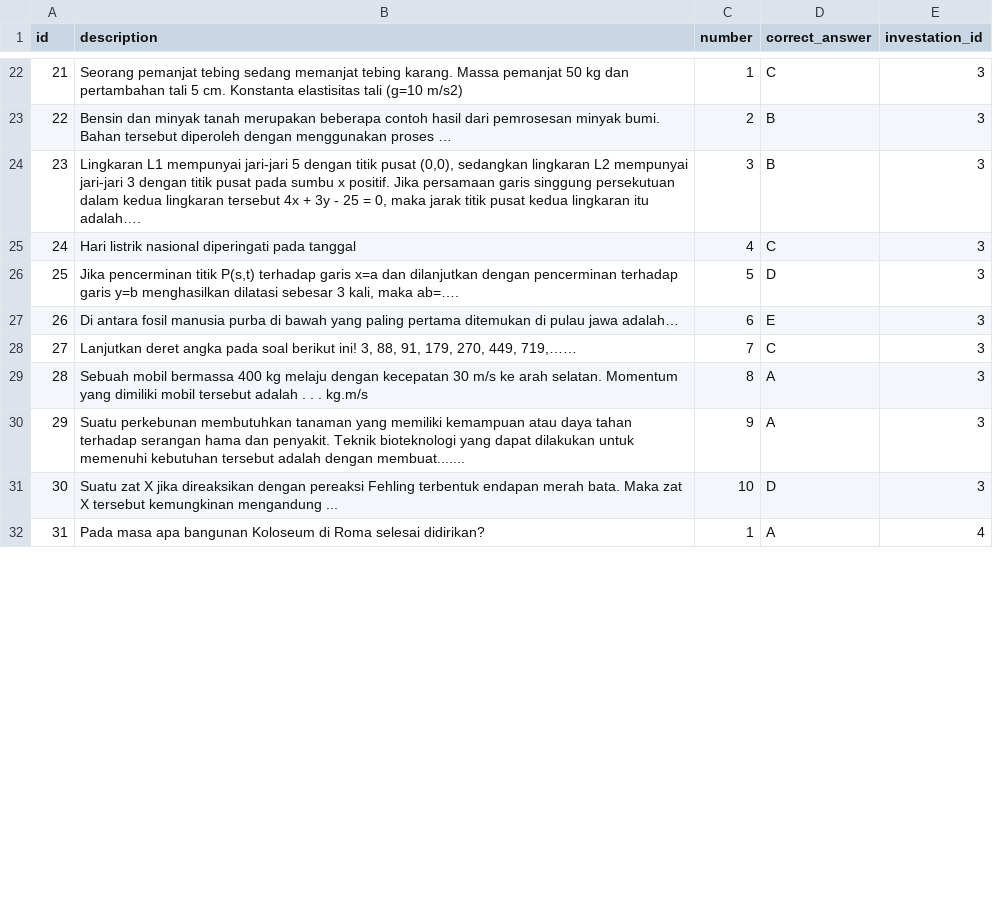
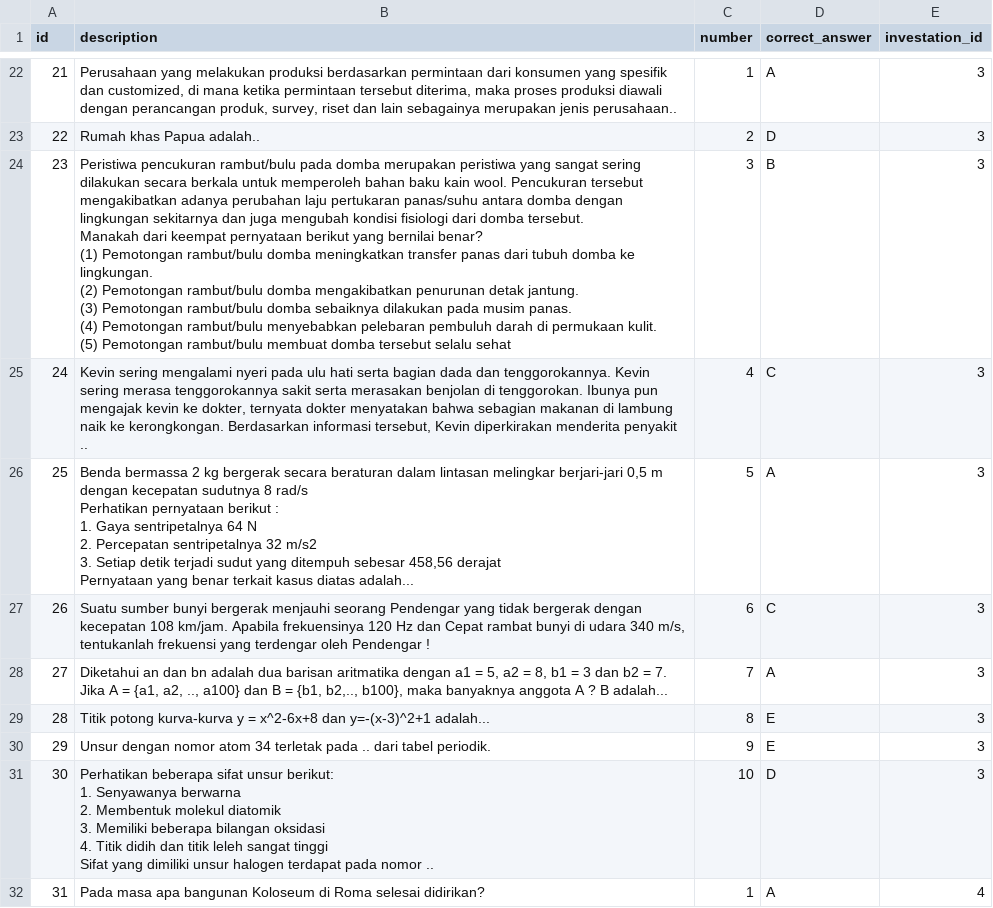
Before and after one commit to Theofilusarifin/Gamebes_IGXXX, a CSV file: database/data/17-questions.csv, drawn as a sheet; only a part is shown, gaps mark what is left out; the diff covers the shown part only.

Commit message:
update soal investasi
update question dan answer csv

```diff
--- a/database/data/17-questions.csv
+++ b/database/data/17-questions.csv
@@ -22,11 +33,30 @@ id;description;number;correct_answer;investation_id
-21;Seorang pemanjat tebing sedang memanjat tebing karang. Massa pemanjat 50 kg dan pertambahan tali 5 cm. Konstanta elastisitas tali (g=10 m/s2);1;C;3
-22;Bensin dan minyak tanah merupakan beberapa contoh hasil dari pemrosesan minyak bumi. Bahan tersebut diperoleh dengan menggunakan proses …;2;B;3
-23;Lingkaran L1 mempunyai jari-jari 5 dengan titik pusat (0,0), sedangkan lingkaran L2 mempunyai jari-jari 3 dengan titik pusat pada sumbu x positif. Jika persamaan garis singgung persekutuan dalam kedua lingkaran tersebut 4x + 3y - 25 = 0, maka jarak titik pusat kedua lingkaran itu adalah….;3;B;3
-24;Hari listrik nasional diperingati pada tanggal;4;C;3
-25;Jika pencerminan titik P(s,t) terhadap garis x=a dan dilanjutkan dengan pencerminan terhadap garis y=b menghasilkan dilatasi sebesar 3 kali, maka ab=…. ;5;D;3
-26;Di antara fosil manusia purba di bawah  yang paling pertama ditemukan di pulau jawa adalah…;6;E;3
-27;Lanjutkan deret angka pada soal berikut ini! 3, 88, 91, 179, 270, 449, 719,……;7;C;3
-28;Sebuah mobil bermassa 400 kg melaju dengan kecepatan 30 m/s ke arah selatan. Momentum yang dimiliki mobil tersebut adalah . . . kg.m/s;8;A;3
-29;Suatu perkebunan membutuhkan tanaman yang memiliki kemampuan atau daya tahan terhadap serangan hama dan penyakit. Teknik bioteknologi yang dapat dilakukan untuk memenuhi kebutuhan tersebut adalah dengan membuat.......;9;A;3
-30;Suatu zat X jika direaksikan dengan pereaksi Fehling terbentuk endapan merah bata. Maka zat X tersebut kemungkinan mengandung ...;10;D;3
+21;Perusahaan yang melakukan produksi berdasarkan permintaan dari konsumen yang spesifik dan customized, di mana ketika permintaan tersebut diterima, maka proses produksi diawali dengan perancangan produk, survey, riset dan lain sebagainya merupakan jenis perusahaan..;1;A;3
+22;Rumah khas Papua adalah..;2;D;3
+23;"Peristiwa pencukuran rambut/bulu pada domba merupakan peristiwa yang sangat sering dilakukan secara berkala untuk memperoleh bahan baku kain wool. Pencukuran tersebut mengakibatkan adanya perubahan laju pertukaran panas/suhu antara domba dengan lingkungan sekitarnya dan juga mengubah kondisi fisiologi dari domba tersebut.
+
+Manakah dari keempat pernyataan berikut yang bernilai benar?
+(1) Pemotongan rambut/bulu domba meningkatkan transfer panas dari tubuh domba ke lingkungan.
+(2) Pemotongan rambut/bulu domba mengakibatkan penurunan detak jantung.
+(3) Pemotongan rambut/bulu domba sebaiknya dilakukan pada musim panas.
+(4) Pemotongan rambut/bulu menyebabkan pelebaran pembuluh darah di permukaan kulit.
+(5) Pemotongan rambut/bulu membuat domba tersebut selalu sehat";3;B;3
+24;Kevin sering mengalami nyeri pada ulu hati serta bagian dada dan tenggorokannya. Kevin sering merasa tenggorokannya sakit serta merasakan benjolan di tenggorokan. Ibunya pun mengajak kevin ke dokter, ternyata dokter menyatakan bahwa sebagian makanan di lambung naik ke kerongkongan. Berdasarkan informasi tersebut, Kevin diperkirakan menderita penyakit ..;4;C;3
+25;"Benda bermassa 2 kg bergerak secara beraturan dalam lintasan melingkar berjari-jari 0,5 m dengan kecepatan sudutnya 8 rad/s
+
+Perhatikan pernyataan berikut :
+1. Gaya sentripetalnya 64 N
+2. Percepatan sentripetalnya 32 m/s2
+3. Setiap detik terjadi sudut yang ditempuh sebesar 458,56 derajat
+
+Pernyataan yang benar terkait kasus diatas adalah...";5;A;3
+26;Suatu sumber bunyi bergerak menjauhi seorang Pendengar yang tidak bergerak dengan kecepatan 108 km/jam. Apabila frekuensinya 120 Hz dan Cepat rambat bunyi di udara 340 m/s, tentukanlah frekuensi yang terdengar oleh Pendengar !;6;C;3
+27;Diketahui an dan bn adalah dua barisan aritmatika dengan a1 = 5, a2 = 8, b1 = 3 dan b2 = 7. Jika A = {a1, a2, .., a100} dan B = {b1, b2,.., b100}, maka banyaknya anggota A ? B adalah...;7;A;3
+28;Titik potong kurva-kurva y = x^2-6x+8 dan y=-(x-3)^2+1 adalah...;8;E;3
+29;Unsur dengan nomor atom 34 terletak pada .. dari tabel periodik.;9;E;3
+30;"Perhatikan beberapa sifat unsur berikut:
+1. Senyawanya berwarna
+2. Membentuk molekul diatomik
+3. Memiliki beberapa bilangan oksidasi
+4. Titik didih dan titik leleh sangat tinggi
+Sifat yang dimiliki unsur halogen terdapat pada nomor ..";10;D;3
 31;Pada masa apa bangunan Koloseum di Roma selesai didirikan?;1;A;4
```
Also changed, not shown: 69 edited cells elsewhere in this file, database/data/18-answers.csv.
